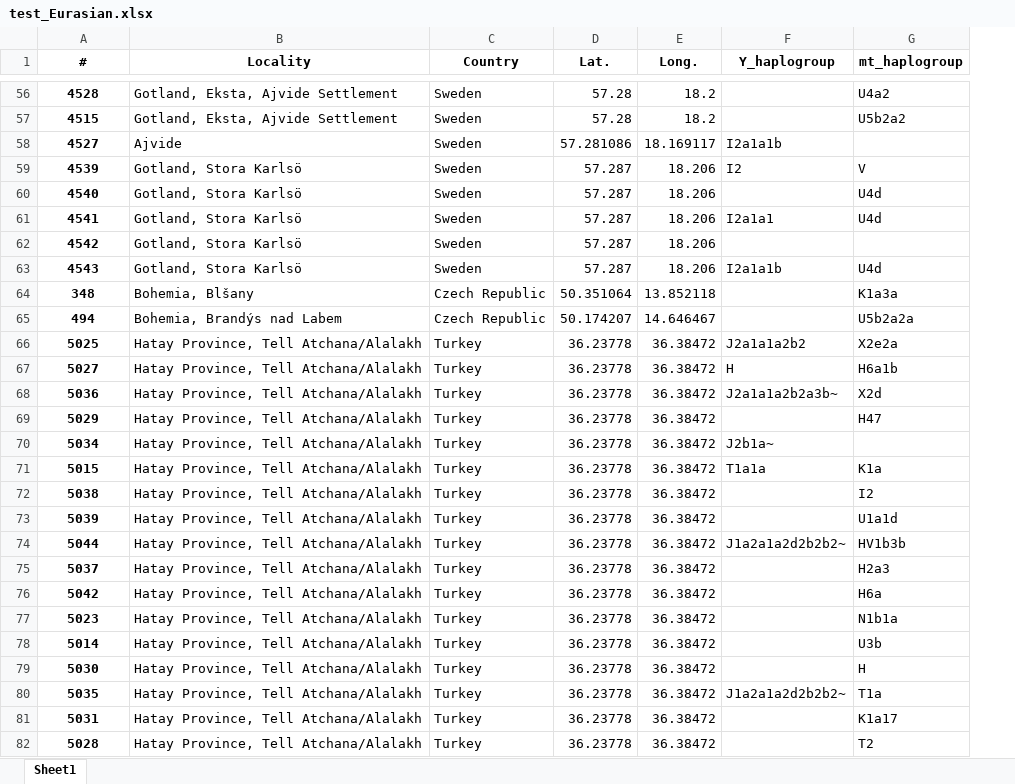
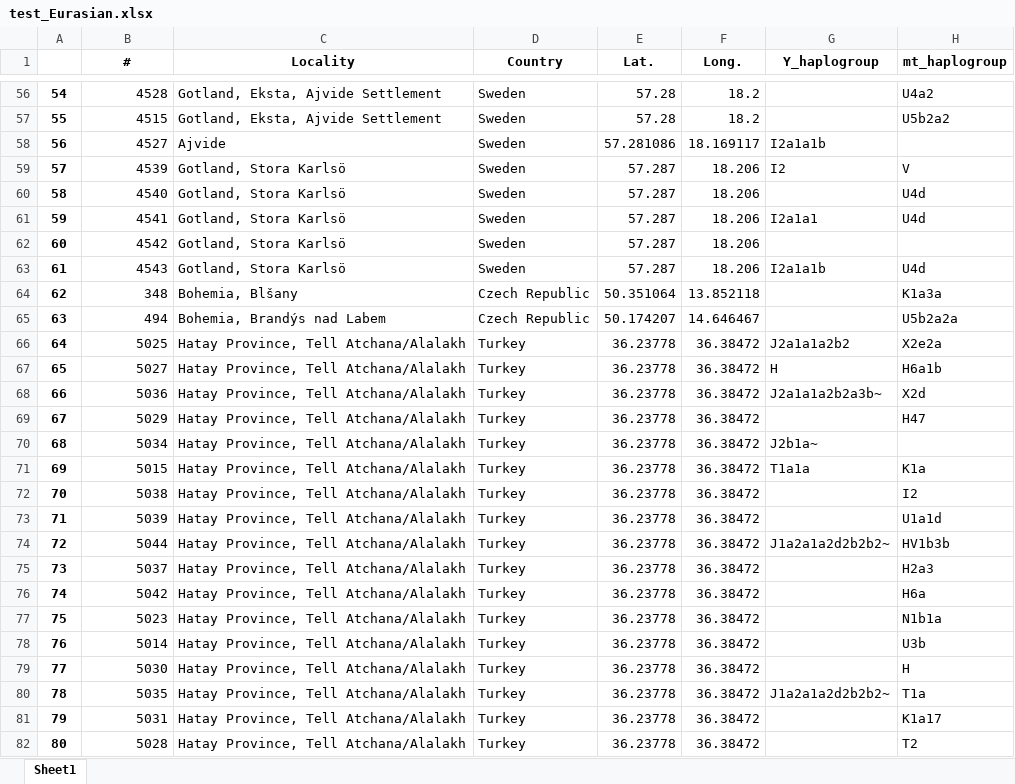
Before and after one commit to GuyuanTang/BINP29_PopGen, an Excel workbook: Data/test_Eurasian.xlsx, sheet Sheet1, drawn as a sheet; only a part is shown, gaps mark what is left out; values as stored, in another font and other column widths than the file's, no borders; addresses are those after the commit; the diff covers the shown part only; the diff names each change by its address in the sheet, - before the commit and + after, or states it on an @@ line.

```diff
--- a/Data/test_Eurasian.xlsx (sheet Sheet1)
+++ b/Data/test_Eurasian.xlsx (sheet Sheet1)
+column A, rows 56-82: 54 | 55 | 56 | 57 | 58 | 59 | 60 | 61 | 62 | 63 | 64 | 65 | 66 | 67 | 68 | 69 | 70 | 71 | 72 | 73 | 74 | 75 | 76 | 77 | 78 | 79 | 80
@@ B56:B82 bold: on → off, alignment: center → right @@
```
Also changed, not shown: cell formats elsewhere in this sheet.
